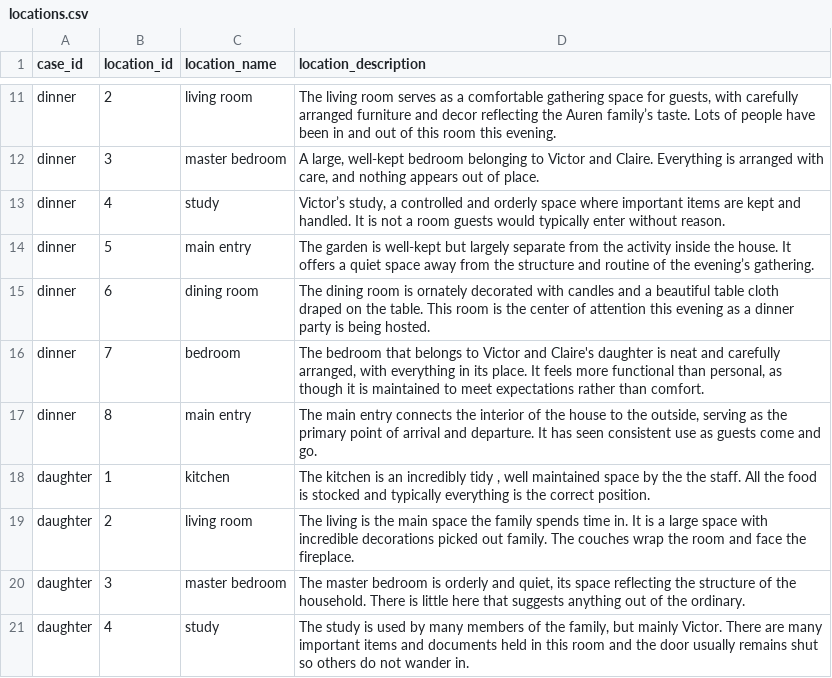
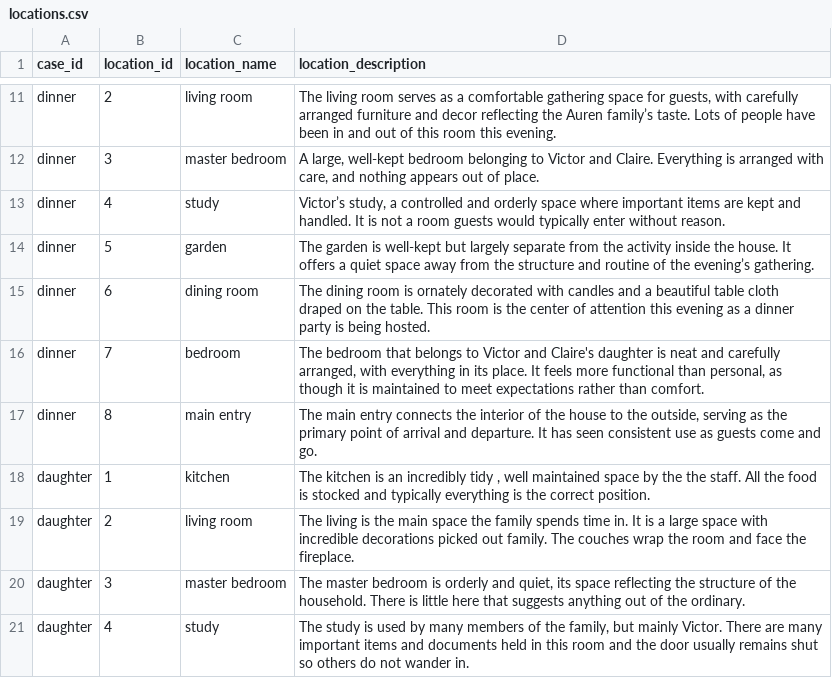
Before and after one commit to JordanDoles/Mystery-Adventure-Game, a CSV file: project/data/locations.csv, drawn as a sheet; only a part is shown, gaps mark what is left out.

Commit message:
fixed missing garden and misspelled alibi

```diff
--- a/project/data/locations.csv
+++ b/project/data/locations.csv
@@ -13,3 +13,3 @@ dinner,3,master bedroom,"A large, well-kept bedroom belonging to Victor and Clai
 dinner,4,study,"Victor’s study, a controlled and orderly space where important items are kept and handled. It is not a room guests would typically enter without reason."
-dinner,5,main entry,The garden is well-kept but largely separate from the activity inside the house. It offers a quiet space away from the structure and routine of the evening’s gathering.
+dinner,5,garden,The garden is well-kept but largely separate from the activity inside the house. It offers a quiet space away from the structure and routine of the evening’s gathering.
 dinner,6,dining room,The dining room is ornately decorated with candles and a beautiful table cloth draped on the table. This room is the center of attention this evening as a dinner party is being hosted.
```
